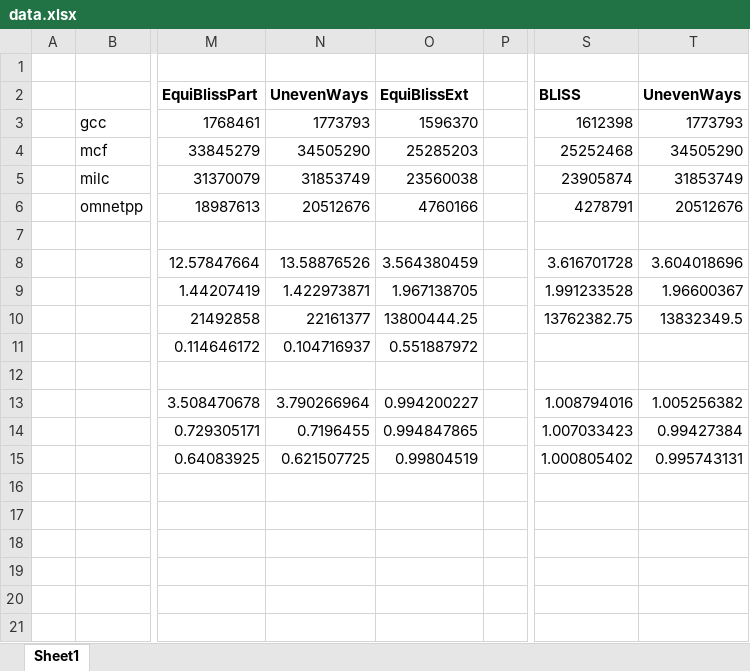
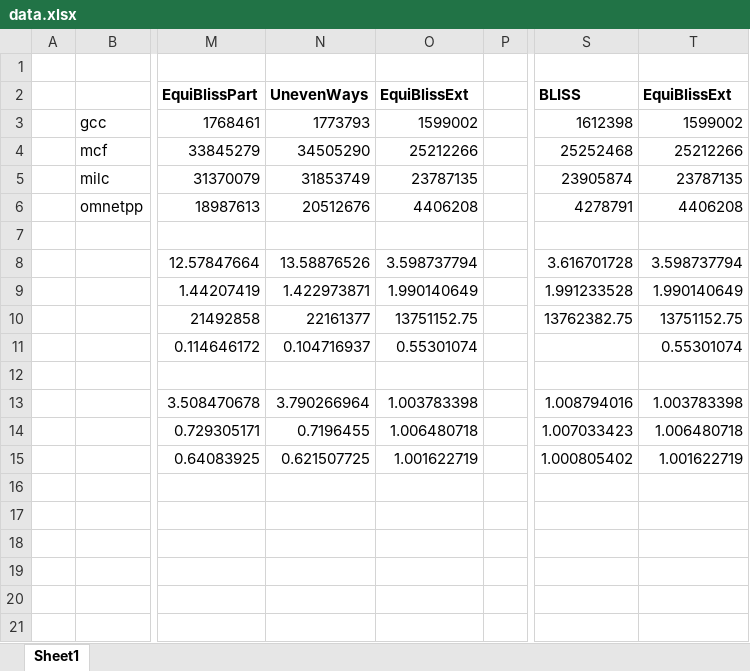
Before and after one commit to sharmavins23/18740-Lab-03, an Excel workbook: reports/data.xlsx, sheet Sheet1, drawn as a sheet; only a part is shown, gaps mark what is left out; values as stored, in another font and other column widths than the file's, no borders; charts and pictures not drawn; the diff names each change by its address in the sheet, - before the commit and + after, or states it on an @@ line.

Commit message:
Added equiBLISSExt scheduler and full data done

```diff
--- a/reports/data.xlsx (sheet Sheet1)
+++ b/reports/data.xlsx (sheet Sheet1)
-T2: UnevenWays
+T2: EquiBlissExt
-O3: 1596370
+O3: 1599002
-T3: 1773793
+T3: 1599002
-O4: 25285203
+O4: 25212266
-T4: 34505290
+T4: 25212266
-O5: 23560038
+O5: 23787135
-T5: 31853749
+T5: 23787135
-O6: 4760166
+O6: 4406208
-T6: 20512676
+T6: 4406208
-O8: 3.564380459
+O8: 3.598737794
-T8: 3.604018696
+T8: 3.598737794
-O9: 1.967138705
+O9: 1.990140649
-T9: 1.96600367
+T9: 1.990140649
-O10: 13800444.25
+O10: 13751152.75
-T10: 13832349.5
+T10: 13751152.75
-O11: 0.551887972
+O11: 0.55301074
-T11: (empty)
+T11: 0.55301074
-O13: 0.994200227
+O13: 1.003783398
-T13: 1.005256382
+T13: 1.003783398
-O14: 0.994847865
+O14: 1.006480718
-T14: 0.99427384
+T14: 1.006480718
-O15: 0.99804519
+O15: 1.001622719
-T15: 0.995743131
+T15: 1.001622719
```
Also changed, not shown: charts or pictures, 2 other files.
